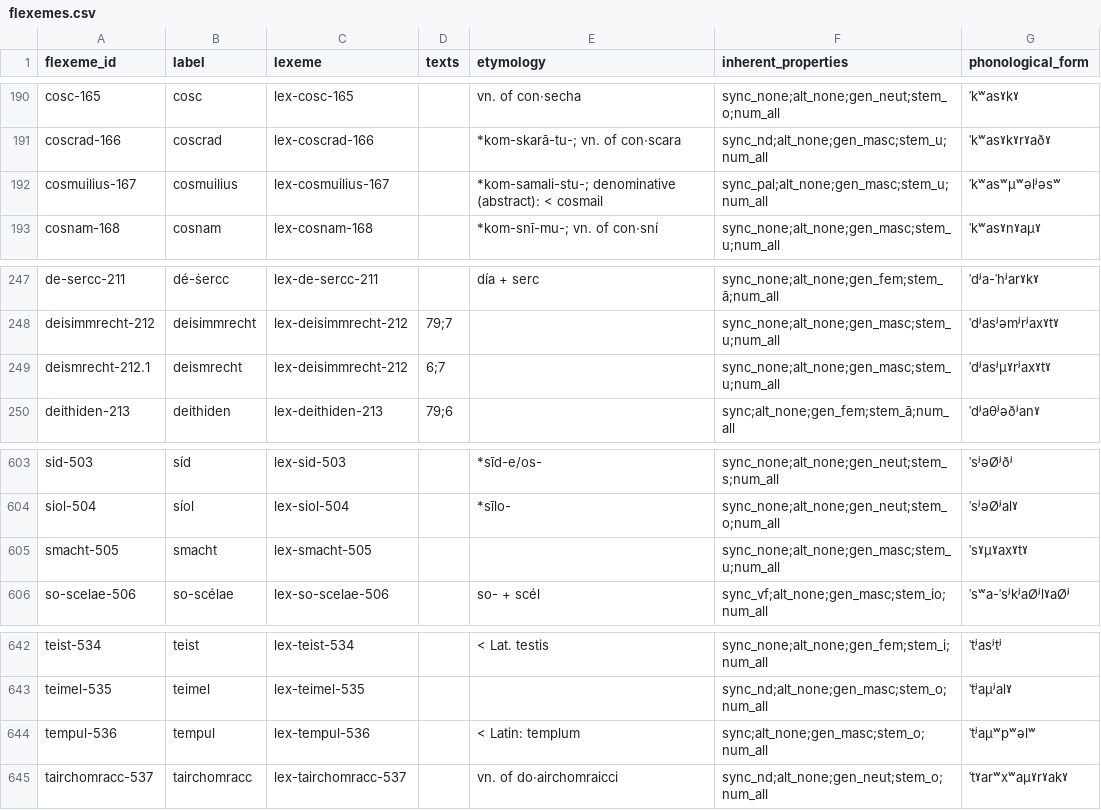
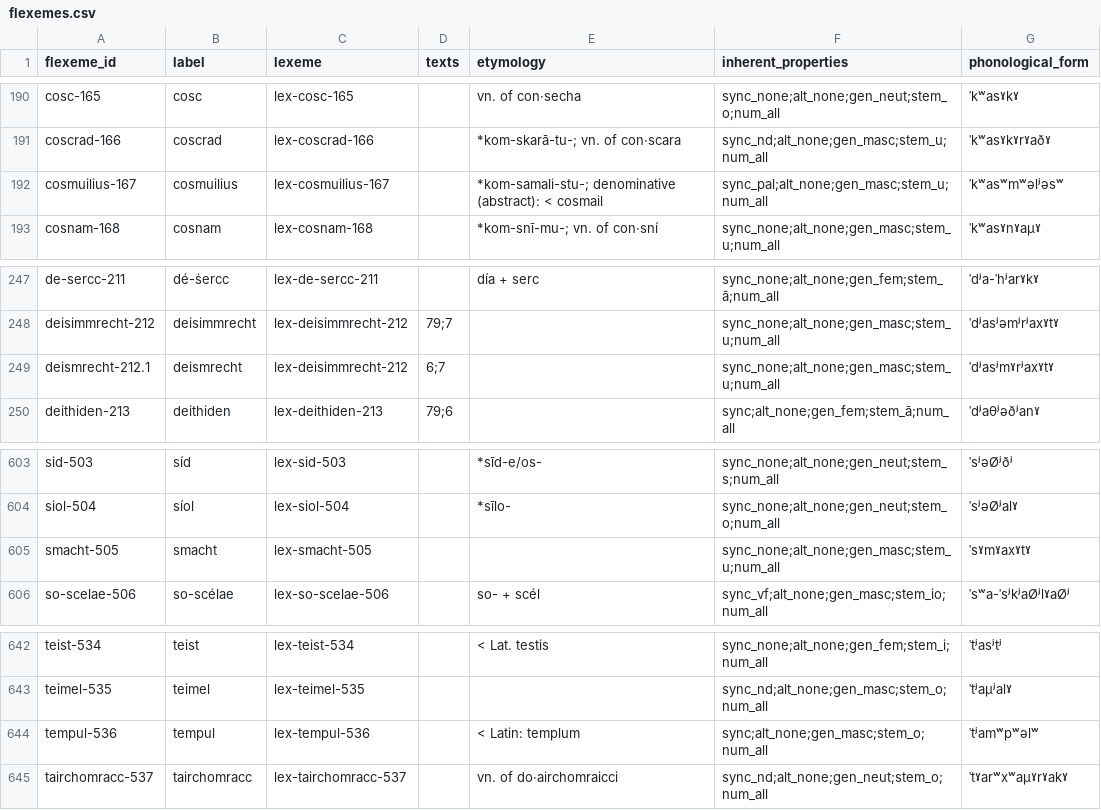
Before and after one commit to cormacanderson/Goidelex, a CSV file: flexemes.csv, drawn as a sheet; only a part is shown, gaps mark what is left out.

Commit message:
Update flexemes.csv

```diff
--- a/flexemes.csv
+++ b/flexemes.csv
@@ -191,3 +191,3 @@ cosc-165,cosc,lex-cosc-165,,vn. of con·secha,sync_none;alt_none;gen_neut;stem_o
 coscrad-166,coscrad,lex-coscrad-166,,*kom-skarā-tu-; vn. of con·scara,sync_nd;alt_none;gen_masc;stem_u;num_all,ˈkʷasˠkˠrˠaðˠ
-cosmuilius-167,cosmuilius,lex-cosmuilius-167,,*kom-samali-stu-; denominative (abstract): < cosmail,sync_pal;alt_none;gen_masc;stem_u;num_all,ˈkʷasʷμʷəlʲəsʷ
+cosmuilius-167,cosmuilius,lex-cosmuilius-167,,*kom-samali-stu-; denominative (abstract): < cosmail,sync_pal;alt_none;gen_masc;stem_u;num_all,ˈkʷasʷmʷəlʲəsʷ
 cosnam-168,cosnam,lex-cosnam-168,,*kom-snī-mu-; vn. of con·sní,sync_none;alt_none;gen_masc;stem_u;num_all,ˈkʷasˠnˠaμˠ
@@ -248,3 +248,3 @@ de-sercc-211,dé-ṡercc,lex-de-sercc-211,,día + serc,sync_none;alt_none;gen_fe
 deisimmrecht-212,deisimmrecht,lex-deisimmrecht-212,79;7,,sync_none;alt_none;gen_masc;stem_u;num_all,ˈdʲasʲəmʲrʲaxˠtˠ
-deismrecht-212.1,deismrecht,lex-deisimmrecht-212,6;7,,sync_none;alt_none;gen_masc;stem_u;num_all,ˈdʲasʲμˠrʲaxˠtˠ
+deismrecht-212.1,deismrecht,lex-deisimmrecht-212,6;7,,sync_none;alt_none;gen_masc;stem_u;num_all,ˈdʲasʲmˠrʲaxˠtˠ
 deithiden-213,deithiden,lex-deithiden-213,79;6,,sync;alt_none;gen_fem;stem_ā;num_all,ˈdʲaθʲəðʲanˠ
@@ -604,3 +604,3 @@ sid-503,síd,lex-sid-503,,*sīd-e/os-,sync_none;alt_none;gen_neut;stem_s;num_all
 siol-504,síol,lex-siol-504,,*sīlo-,sync_none;alt_none;gen_neut;stem_o;num_all,ˈsʲəØʲalˠ
-smacht-505,smacht,lex-smacht-505,,,sync_none;alt_none;gen_masc;stem_u;num_all,ˈsˠμˠaxˠtˠ
+smacht-505,smacht,lex-smacht-505,,,sync_none;alt_none;gen_masc;stem_u;num_all,ˈsˠmˠaxˠtˠ
 so-scelae-506,so-scélae,lex-so-scelae-506,,so- + scél,sync_vf;alt_none;gen_masc;stem_io;num_all,ˈsʷa-ˈsʲkʲaØʲlˠaØʲ
@@ -643,3 +643,3 @@ teist-534,teist,lex-teist-534,,< Lat. testis,sync_none;alt_none;gen_fem;stem_i;n
 teimel-535,teimel,lex-teimel-535,,,sync_nd;alt_none;gen_masc;stem_o;num_all,ˈtʲaμʲalˠ
-tempul-536,tempul,lex-tempul-536,,< Latin: templum,sync;alt_none;gen_masc;stem_o;num_all,ˈtʲaμʷpʷəlʷ
+tempul-536,tempul,lex-tempul-536,,< Latin: templum,sync;alt_none;gen_masc;stem_o;num_all,ˈtʲamʷpʷəlʷ
 tairchomracc-537,tairchomracc,lex-tairchomracc-537,,vn. of do·airchomraicci,sync_nd;alt_none;gen_neut;stem_o;num_all,ˈtˠarʷxʷaμˠrˠakˠ
```
